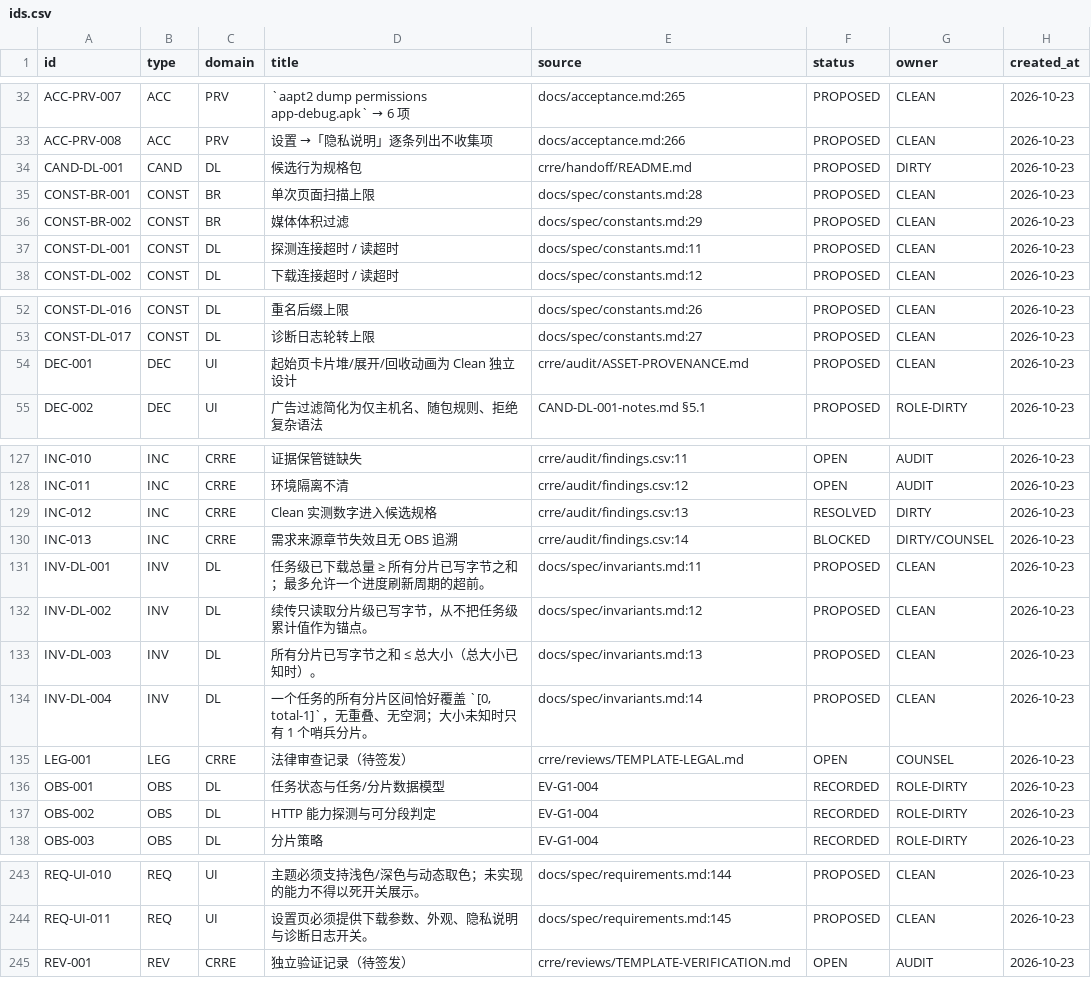
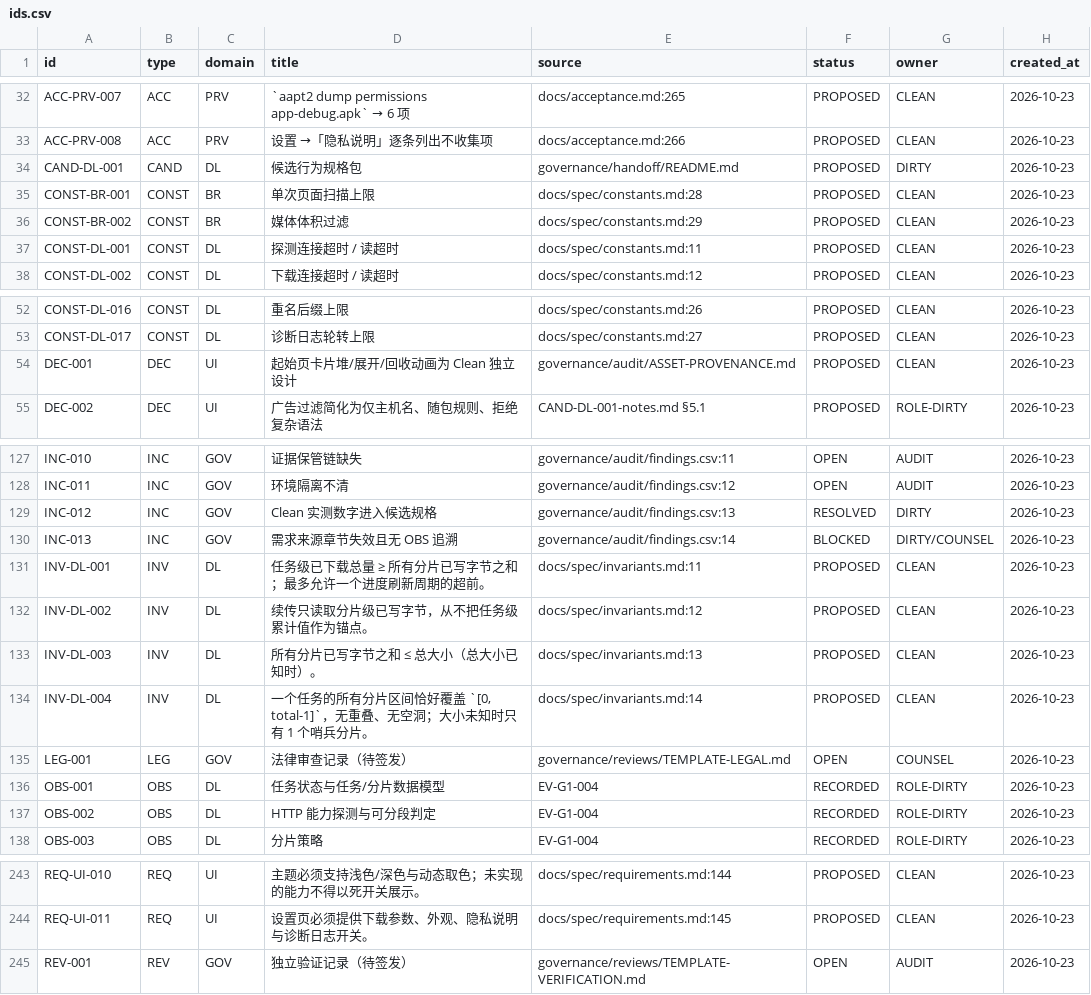
Before and after one commit to huangsiyu921-cmd/Freedm, a CSV file: governance/registry/ids.csv (was crre/registry/ids.csv), drawn as a sheet; only a part is shown, gaps mark what is left out; the diff covers the shown part only; the diff names each change by its address in the sheet, - before the commit and + after, or states it on an @@ line.

Commit message:
声明更正：承认逆向分析，移除合规性声称
- README/HANDOFF：明确开发中做过逆向分析，仅用于互操作性；未经法律审查、未经第三方审计，不声称符合特定合规标准；未复制源代码或受保护表达，但不保证无法律风险
- crre/ 改为 governance/，检查脚本改为 governance_check.py；公开文本移除受限术语
- 内部角色隔离与单向信息流流程不变；门禁仍为 11 项 BLOCKED
- 候选包 manifest 升至 1.0.1 并刷新哈希；候选包仍只在 Dirty 工作区
- 未修改 app/src；未 push

```diff
--- a/crre/registry/ids.csv
+++ b/governance/registry/ids.csv
-E34 (source): crre/handoff/README.md
+E34 (source): governance/handoff/README.md
-E54 (source): crre/audit/ASSET-PROVENANCE.md
+E54 (source): governance/audit/ASSET-PROVENANCE.md
-C127:C130 (domain): CRRE
+C127:C130 (domain): GOV
-E127 (source): crre/audit/findings.csv:11
+E127 (source): governance/audit/findings.csv:11
-E128 (source): crre/audit/findings.csv:12
+E128 (source): governance/audit/findings.csv:12
-E129 (source): crre/audit/findings.csv:13
+E129 (source): governance/audit/findings.csv:13
-E130 (source): crre/audit/findings.csv:14
+E130 (source): governance/audit/findings.csv:14
-C135 (domain): CRRE
+C135 (domain): GOV
-E135 (source): crre/reviews/TEMPLATE-LEGAL.md
+E135 (source): governance/reviews/TEMPLATE-LEGAL.md
-C245 (domain): CRRE
+C245 (domain): GOV
-E245 (source): crre/reviews/TEMPLATE-VERIFICATION.md
+E245 (source): governance/reviews/TEMPLATE-VERIFICATION.md
```
Also changed, not shown: 108 edited cells elsewhere in this file, 26 other files.
